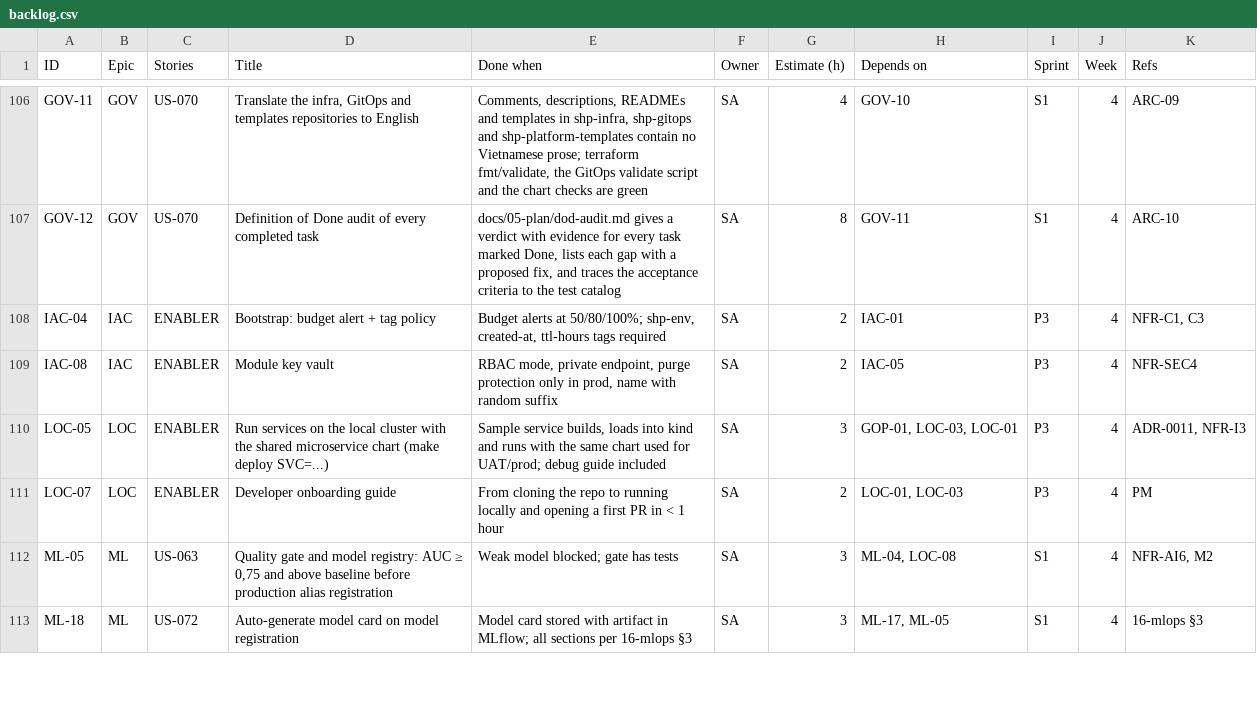
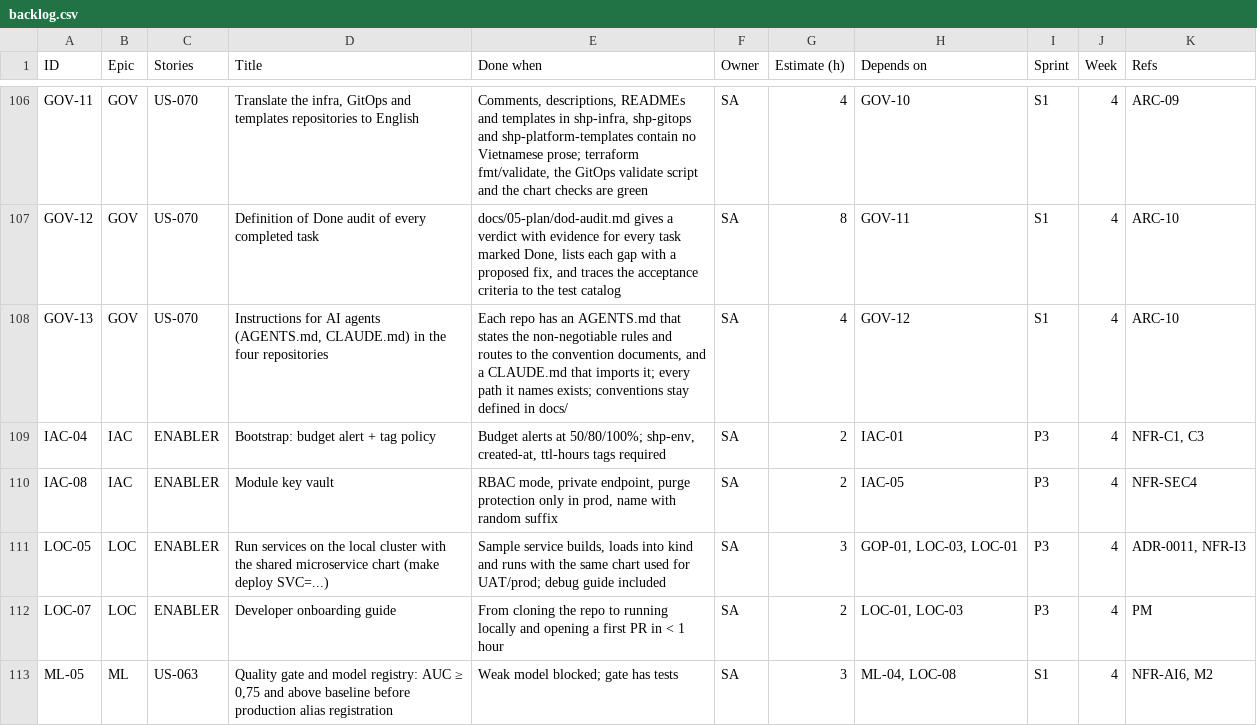
Before and after one commit to viethung12062005/smart-hospital-platform, a CSV file: docs/05-plan/backlog.csv, drawn as a sheet; only a part is shown, gaps mark what is left out; the shorter side is filled out with more unchanged rows.

Commit message:
US-070 (GOV-13): add instructions for AI agents (AGENTS.md, CLAUDE.md)

```diff
--- a/docs/05-plan/backlog.csv
+++ b/docs/05-plan/backlog.csv
@@ -107,2 +107,3 @@ GOV-11,GOV,US-070,"Translate the infra, GitOps and templates repositories to Eng
 GOV-12,GOV,US-070,Definition of Done audit of every completed task,"docs/05-plan/dod-audit.md gives a verdict with evidence for every task marked Done, lists each gap with a proposed fix, and traces the acceptance criteria to the test catalog",SA,8,GOV-11,S1,4,ARC-10
+GOV-13,GOV,US-070,"Instructions for AI agents (AGENTS.md, CLAUDE.md) in the four repositories","Each repo has an AGENTS.md that states the non-negotiable rules and routes to the convention documents, and a CLAUDE.md that imports it; every path it names exists; conventions stay defined in docs/",SA,4,GOV-12,S1,4,ARC-10
 IAC-04,IAC,ENABLER,Bootstrap: budget alert + tag policy,"Budget alerts at 50/80/100%; shp-env, created-at, ttl-hours tags required",SA,2,IAC-01,P3,4,"NFR-C1, C3"
```
Also changed, not shown: 10 other files.
